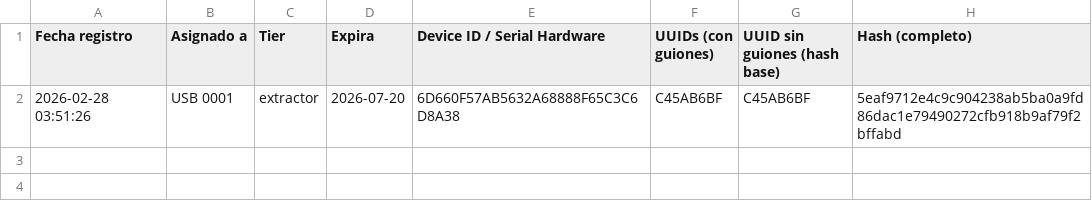
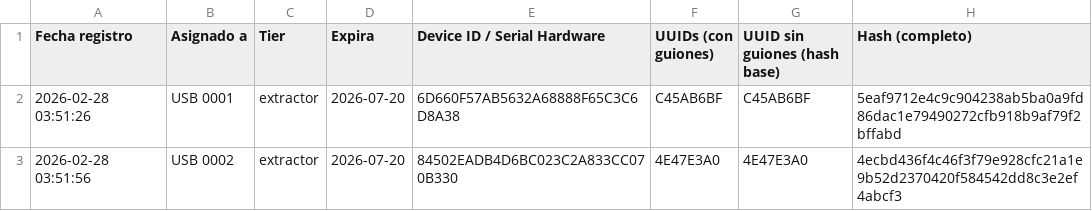
Before and after one commit to danielm0101/verificador-registro, a CSV file: historial_registros.csv, drawn as a sheet; the diff names each change by its address in the sheet, - before the commit and + after, or states it on an @@ line.

Commit message:
Update historial: 2026-02-28T03:51:59.129Z

```diff
--- a/historial_registros.csv
+++ b/historial_registros.csv
+row 3: 2026-02-28 03:51:56 | USB 0002 | extractor | 2026-07-20 | 84502EADB4D6BC023C2A833CC070B330 | 4E47E3A0 | 4E47E3A0 | 4ecbd436f4c46f3f79e928cfc21a1e9b52d2370420f584542dd8c3e2ef4abcf3
```
